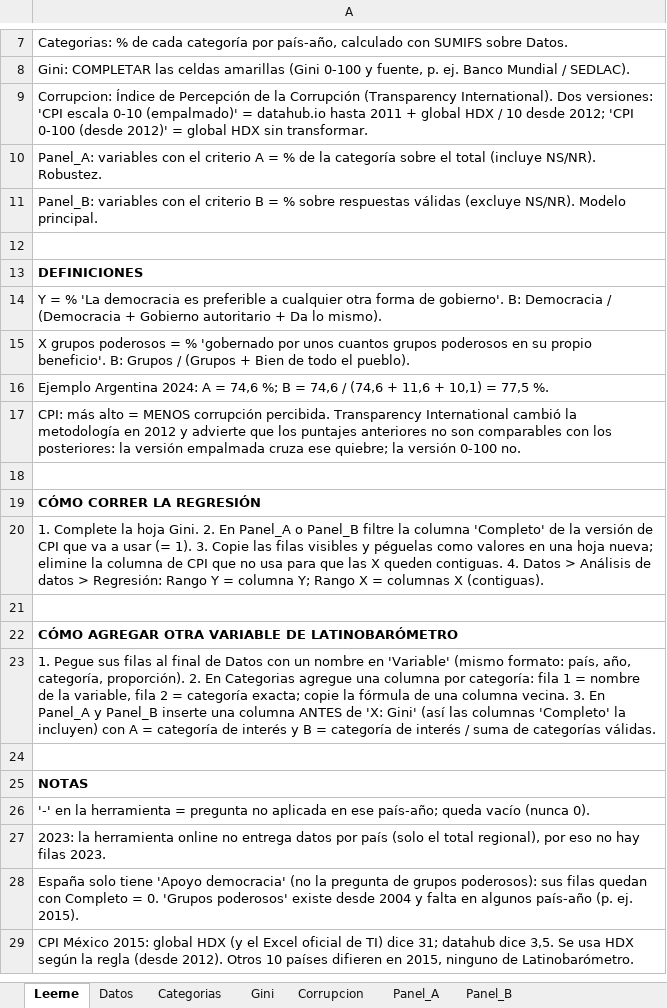
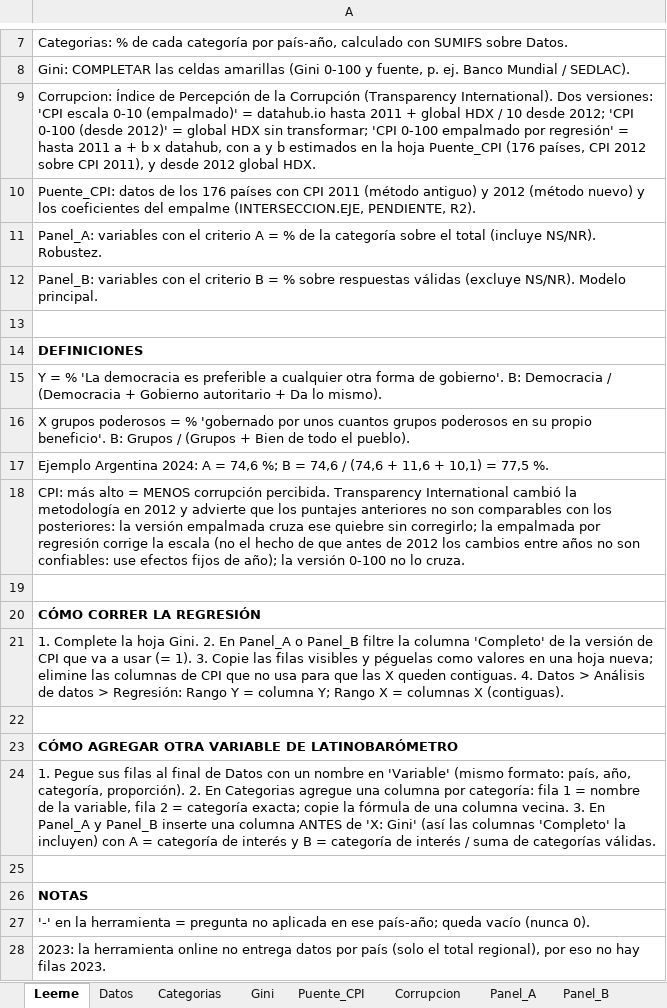
Before and after one commit to eantoniozapata/claudia, an Excel workbook: excel/latinobarometro_panel.xlsx, sheet Leeme, drawn as a sheet; only a part is shown, gaps mark what is left out; the shorter side is filled out with more unchanged rows; values as stored, in another font and other column widths than the file's, no borders; addresses are those after the commit; the diff names each change by its address in the sheet, - before the commit and + after, or states it on an @@ line.

```diff
--- a/excel/latinobarometro_panel.xlsx (sheet Leeme)
+++ b/excel/latinobarometro_panel.xlsx (sheet Leeme)
+sheet tab: Puente_CPI
-A9: …HDX sin transformar.
+A9: …HDX sin transformar; 'CPI 0-100 empalmado por regresión' = hasta 2011 a + b x datahub, con a y b estimados en la hoja Puente_CPI (176 países, CPI 2012 sobre CPI 2011), y desde 2012 global HDX.
+row 10: Puente_CPI: datos de los 176 países con CPI 2011 (método antiguo) y 2012 (método nuevo) y los coeficientes del empalme (INTERSECCION.EJE, PENDIENTE, R2).
-A18: …cruza ese quiebre; la versión 0-100 no.
+A18: …cruza ese quiebre sin corregirlo; la empalmada por regresión corrige la escala (no el hecho de que antes de 2012 los cambios entre años no son confiables: use efectos fijos de año); la versión 0-100 no lo cruza.
-A21: …nueva; elimine la columna de CPI…
+A21: …nueva; elimine las columnas de CPI…
```
Also changed, not shown: sheet Panel_A, sheet Panel_B, sheet Corrupcion, 1 other file.
